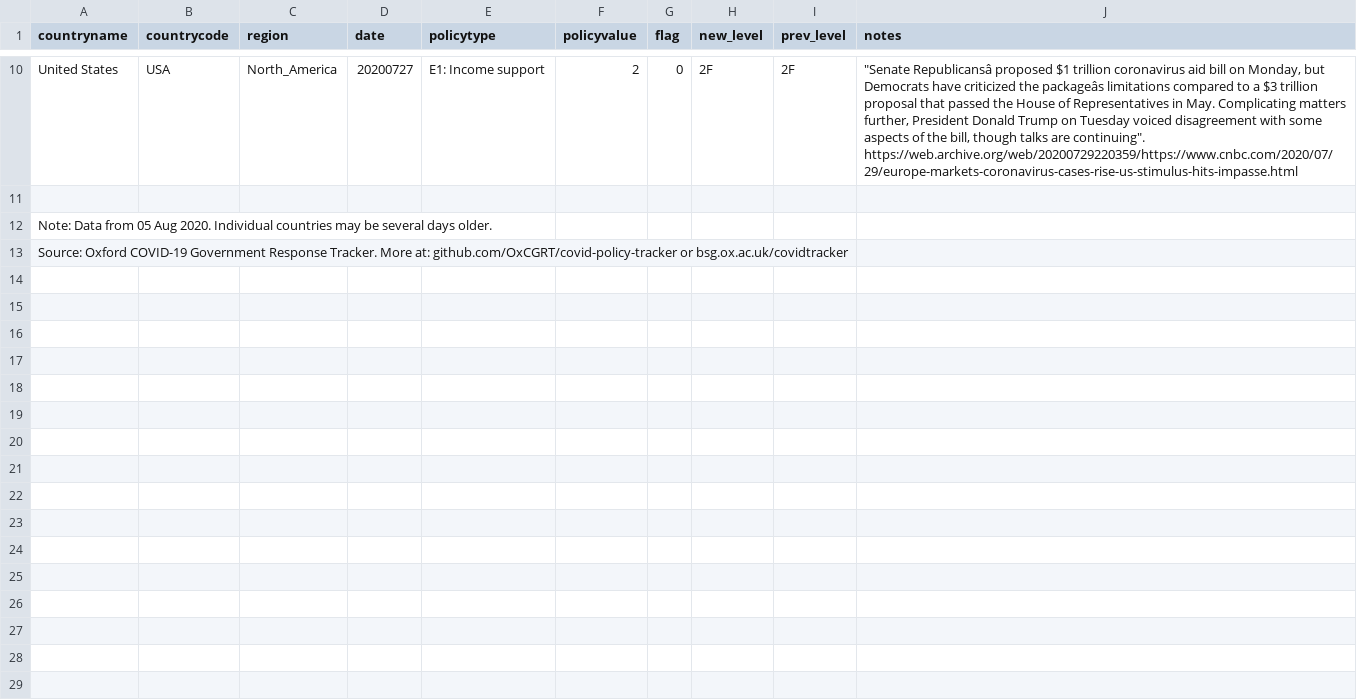
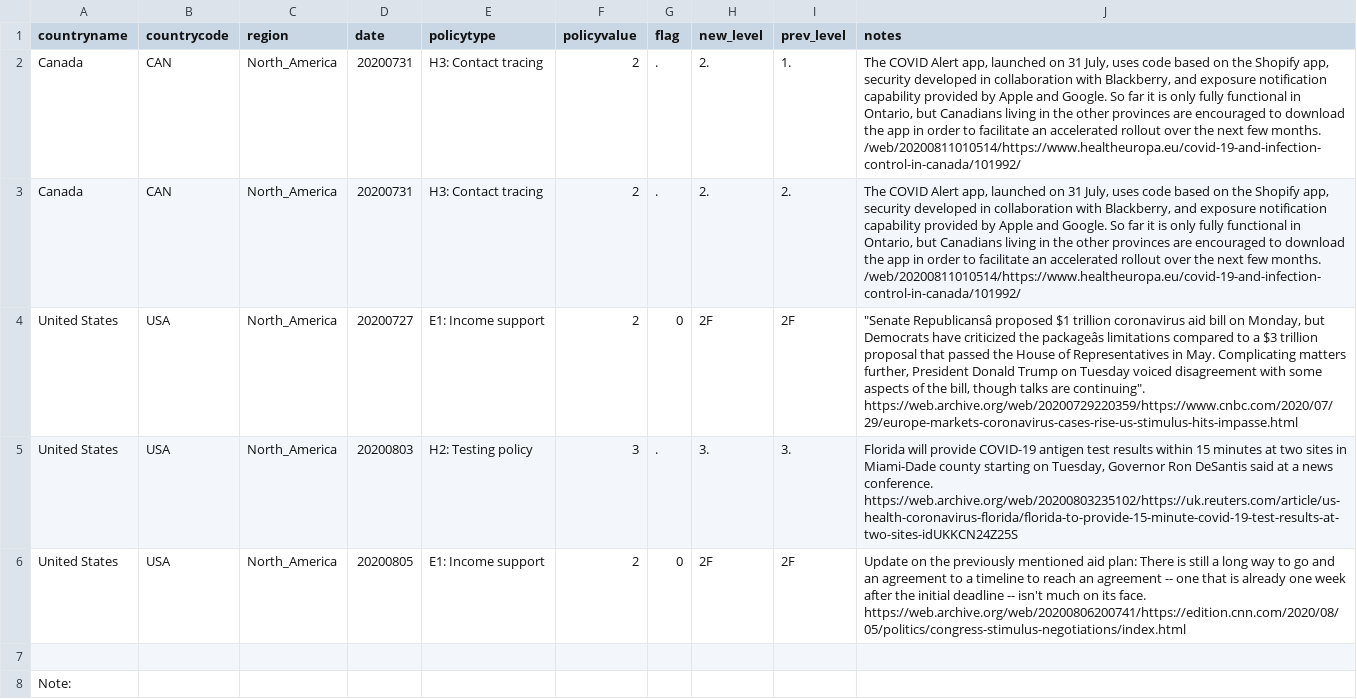
Before and after one commit to OxCGRT/covid-policy-scratchpad, a CSV file: regional_changes/latest_North_America.csv, drawn as a sheet; only a part is shown, gaps mark what is left out; removed rows and columns are numbered as before the commit, all else as after; the diff covers the shown part only; the diff names each change by its address in the sheet, - before the commit and + after, or states it on an @@ line.

```diff
--- a/regional_changes/latest_North_America.csv
+++ b/regional_changes/latest_North_America.csv
+row 2: Canada | CAN | North_America | 20200731 | H3: Contact tracing | 2 | . | 2. | 1. | The COVID Alert app, launched on 31 July, uses code based on the Shopify app, security developed in collaboration with Blackberry, and exposure notification capability provided by Apple and Google. So far it is only fully functional in Ontario, but Canadians living in the other provinces are encouraged to download the app in order to facilitate an accelerated rollout over the next few months. /web/20200811010514/https://www.healtheuropa.eu/covid-19-and-infection-control-in-canada/101992/
+row 3: Canada | CAN | North_America | 20200731 | H3: Contact tracing | 2 | . | 2. | 2. | The COVID Alert app, launched on 31 July, uses code based on the Shopify app, security developed in collaboration with Blackberry, and exposure notification capability provided by Apple and Google. So far it is only fully functional in Ontario, but Canadians living in the other provinces are encouraged to download the app in order to facilitate an accelerated rollout over the next few months. /web/20200811010514/https://www.healtheuropa.eu/covid-19-and-infection-control-in-canada/101992/
+row 5: United States | USA | North_America | 20200803 | H2: Testing policy | 3 | . | 3. | 3. | Florida will provide COVID-19 antigen test results within 15 minutes at two sites in Miami-Dade county starting on Tuesday, Governor Ron DeSantis said at a news conference. https://web.archive.org/web/20200803235102/https://uk.reuters.com/article/us-health-coronavirus-florida/florida-to-provide-15-minute-covid-19-test-results-at-two-sites-idUKKCN24Z25S
+row 6: United States | USA | North_America | 20200805 | E1: Income support | 2 | 0 | 2F | 2F | Update on the previously mentioned aid plan: There is still a long way to go and an agreement to a timeline to reach an agreement -- one that is already one week after the initial deadline -- isn't much on its face. https://web.archive.org/web/20200806200741/https://edition.cnn.com/2020/08/05/politics/congress-stimulus-negotiations/index.html
-A8 (countryname): Note: Data from 05 Aug 2020. Individual countries may be several days older.
+A8 (countryname): Note:
-row 13: Source: Oxford COVID-19 Government Response Tracker. More at: github.com/OxCGRT/covid-policy-tracker or bsg.ox.ac.uk/covidtracker
```
Also changed, not shown: 8 removed rows elsewhere in this file, 5 other files.
